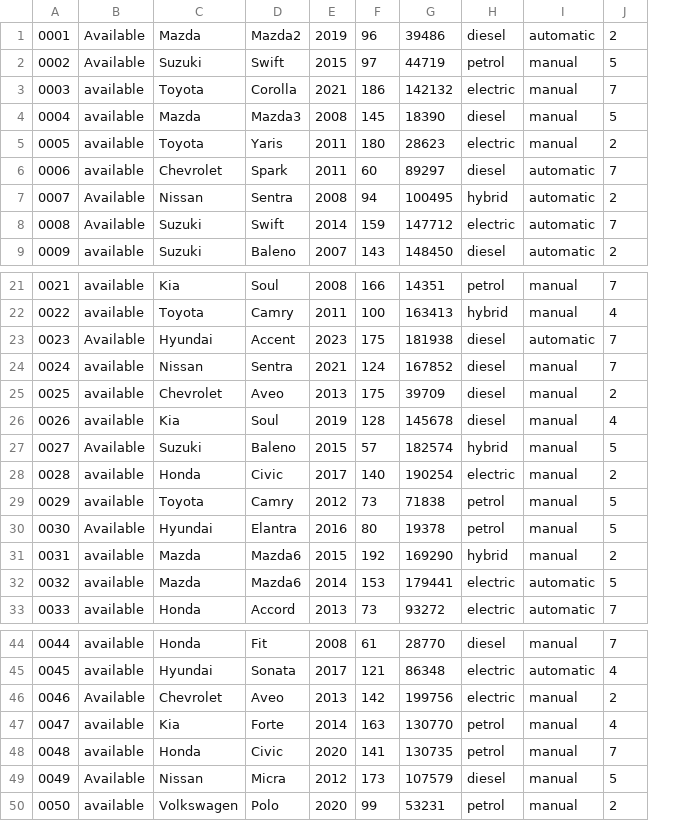
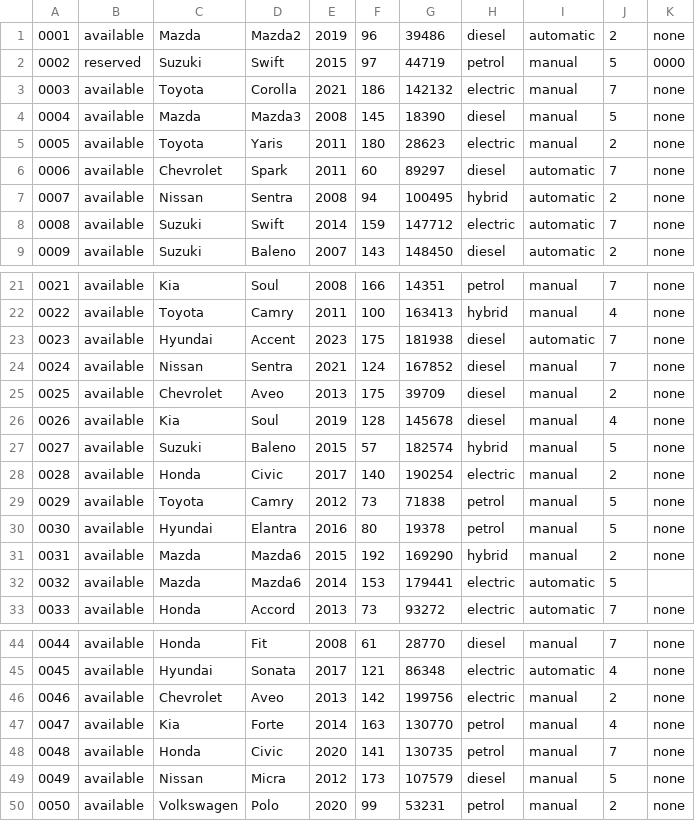
Before and after one commit to bbbbbbbbbbbrexit/Unit-16-Assignment-2, a CSV file: Car Rental Service/car_data.csv, drawn as a sheet; only a part is shown, gaps mark what is left out; the diff covers the shown part only; the diff names each change by its address in the sheet, - before the commit and + after, or states it on an @@ line.

```diff
--- a/Car Rental Service/car_data.csv
+++ b/Car Rental Service/car_data.csv
+column K, rows 1-9: none | 0000 | none | none | none | none | none | none | none; rows 21-33: none | none | none | none | none | none | none | none | none | none | none |  | none; rows 44-50: all none
-B1: Available
+B1: available
-B2: Available
+B2: reserved
-B7:B8: Available
+B7:B8: available
-B23: Available
+B23: available
-B27: Available
+B27: available
-B30: Available
+B30: available
-B46: Available
+B46: available
-B49: Available
+B49: available
```
Also changed, not shown: 2 edited cells elsewhere in this file, 2 other files.
